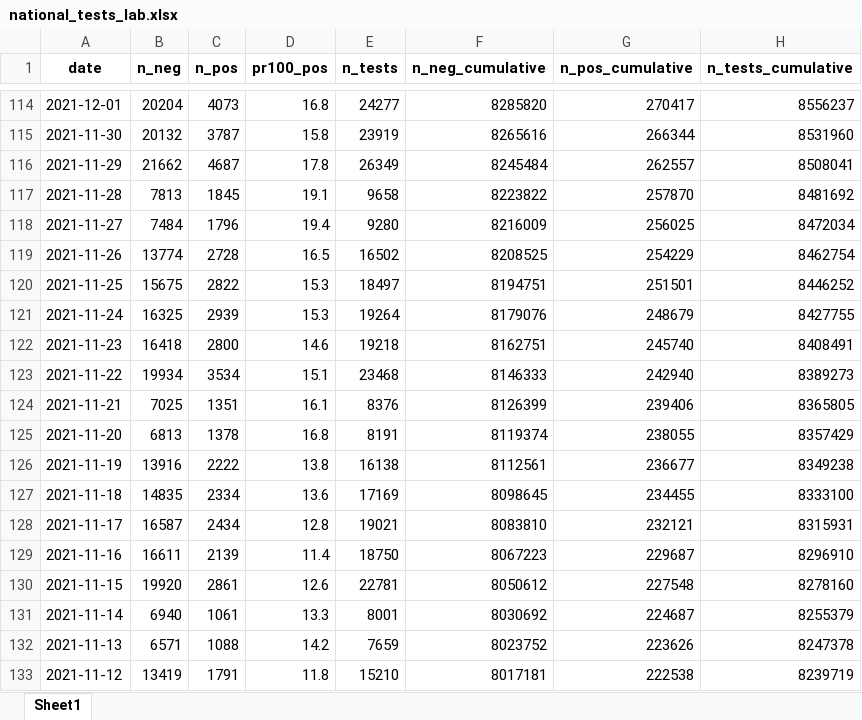
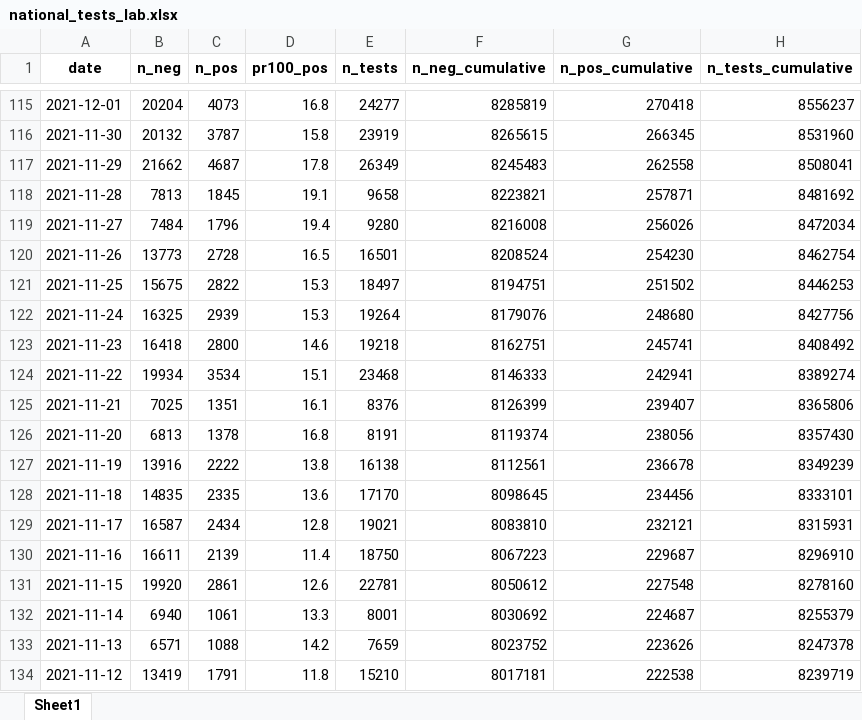
Before and after one commit to minrk/covid19-nor-data, an Excel workbook: data/03_covid_tests/national_tests_lab.xlsx, sheet Sheet1, drawn as a sheet; only a part is shown, gaps mark what is left out; values as stored, in another font and other column widths than the file's, no borders; addresses are those after the commit; the diff covers the shown part only; the diff names each change by its address in the sheet, - before the commit and + after, or states it on an @@ line.

```diff
--- a/data/03_covid_tests/national_tests_lab.xlsx (sheet Sheet1)
+++ b/data/03_covid_tests/national_tests_lab.xlsx (sheet Sheet1)
-F115 (n_neg_cumulative): 8285820
+F115 (n_neg_cumulative): 8285819
-G115 (n_pos_cumulative): 270417
+G115 (n_pos_cumulative): 270418
-F116 (n_neg_cumulative): 8265616
+F116 (n_neg_cumulative): 8265615
-G116 (n_pos_cumulative): 266344
+G116 (n_pos_cumulative): 266345
-F117 (n_neg_cumulative): 8245484
+F117 (n_neg_cumulative): 8245483
-G117 (n_pos_cumulative): 262557
+G117 (n_pos_cumulative): 262558
-F118 (n_neg_cumulative): 8223822
+F118 (n_neg_cumulative): 8223821
-G118 (n_pos_cumulative): 257870
+G118 (n_pos_cumulative): 257871
-F119 (n_neg_cumulative): 8216009
+F119 (n_neg_cumulative): 8216008
-G119 (n_pos_cumulative): 256025
+G119 (n_pos_cumulative): 256026
-B120 (n_neg): 13774
+B120 (n_neg): 13773
-E120 (n_tests): 16502
+E120 (n_tests): 16501
-F120 (n_neg_cumulative): 8208525
+F120 (n_neg_cumulative): 8208524
-G120 (n_pos_cumulative): 254229
+G120 (n_pos_cumulative): 254230
-G121 (n_pos_cumulative): 251501
+G121 (n_pos_cumulative): 251502
-H121 (n_tests_cumulative): 8446252
+H121 (n_tests_cumulative): 8446253
-G122 (n_pos_cumulative): 248679
+G122 (n_pos_cumulative): 248680
-H122 (n_tests_cumulative): 8427755
+H122 (n_tests_cumulative): 8427756
-G123 (n_pos_cumulative): 245740
+G123 (n_pos_cumulative): 245741
-H123 (n_tests_cumulative): 8408491
+H123 (n_tests_cumulative): 8408492
-G124 (n_pos_cumulative): 242940
+G124 (n_pos_cumulative): 242941
-H124 (n_tests_cumulative): 8389273
+H124 (n_tests_cumulative): 8389274
-G125 (n_pos_cumulative): 239406
+G125 (n_pos_cumulative): 239407
-H125 (n_tests_cumulative): 8365805
+H125 (n_tests_cumulative): 8365806
-G126 (n_pos_cumulative): 238055
+G126 (n_pos_cumulative): 238056
-H126 (n_tests_cumulative): 8357429
+H126 (n_tests_cumulative): 8357430
-G127 (n_pos_cumulative): 236677
+G127 (n_pos_cumulative): 236678
-H127 (n_tests_cumulative): 8349238
+H127 (n_tests_cumulative): 8349239
-C128 (n_pos): 2334
+C128 (n_pos): 2335
-E128 (n_tests): 17169
+E128 (n_tests): 17170
-G128 (n_pos_cumulative): 234455
+G128 (n_pos_cumulative): 234456
-H128 (n_tests_cumulative): 8333100
+H128 (n_tests_cumulative): 8333101
```
Also changed, not shown: 1 added row and 399 edited cells elsewhere in this sheet, data/03_covid_tests/national_tests.xlsx, 2 other files.
